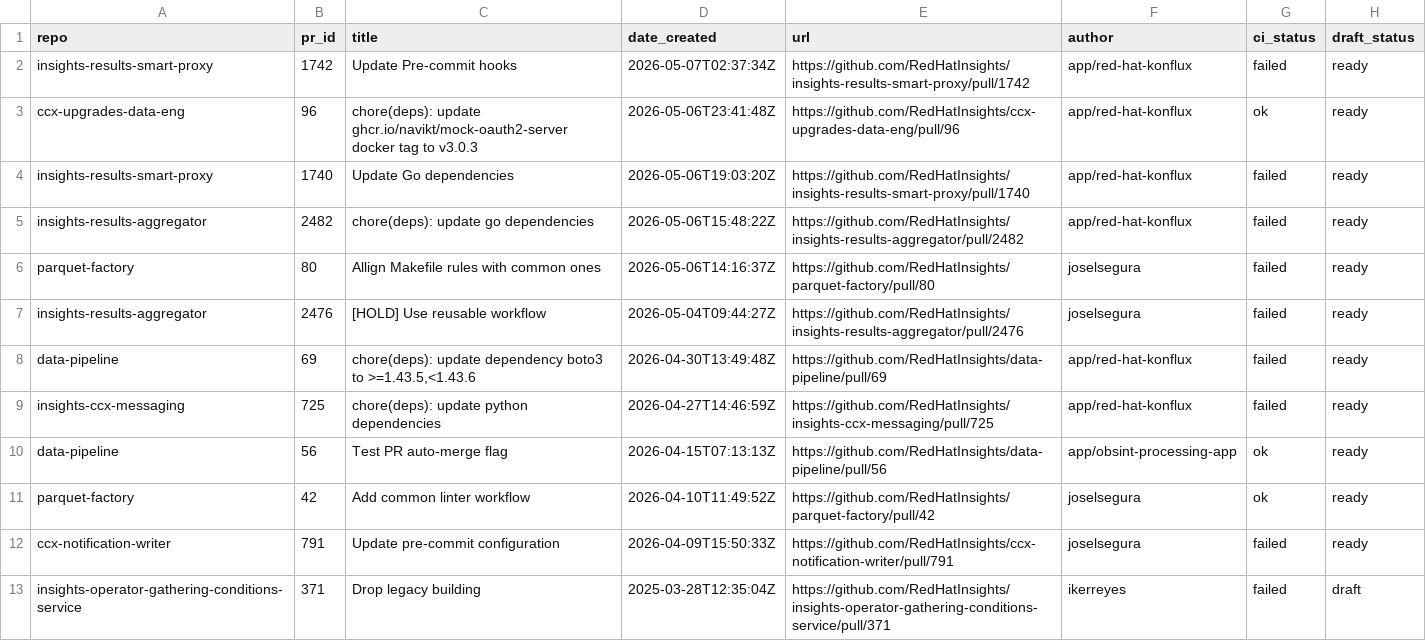
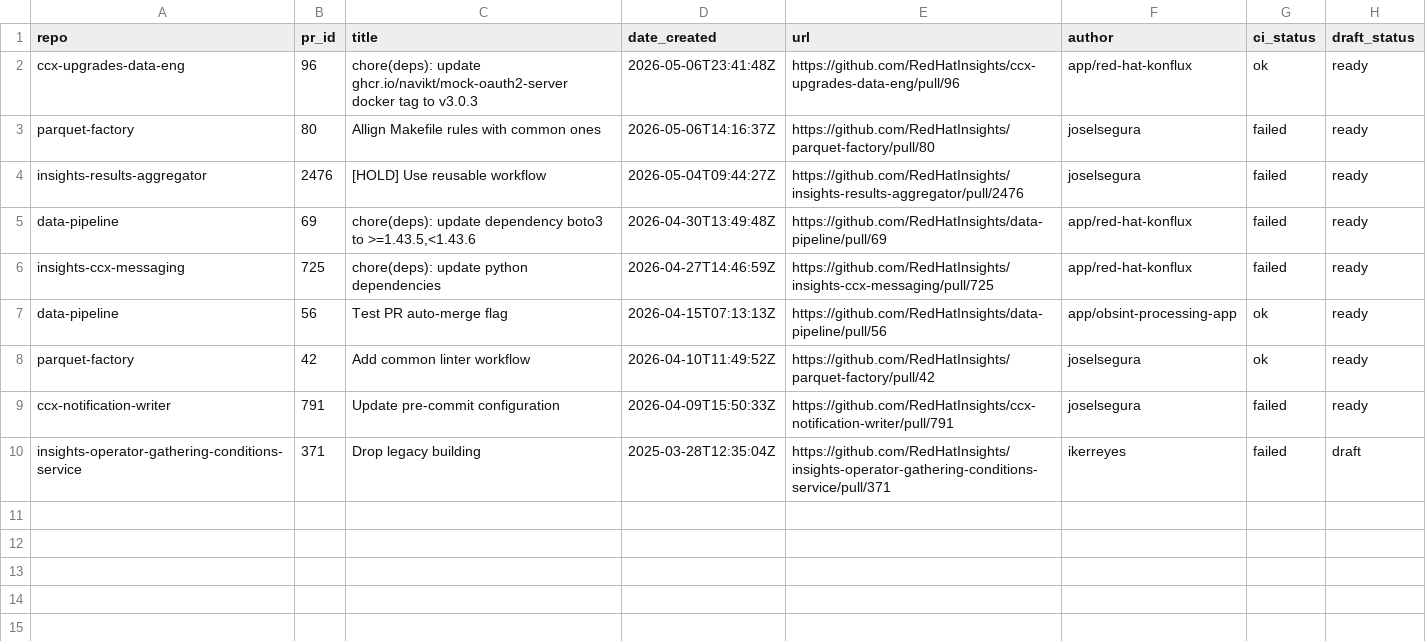
Before and after one commit to RedHatInsights/processing-tools, a CSV file: open_mr_pr/github/open-prs.csv, drawn as a sheet; the diff names each change by its address in the sheet, - before the commit and + after, or states it on an @@ line.

```diff
--- a/open_mr_pr/github/open-prs.csv
+++ b/open_mr_pr/github/open-prs.csv
-row 2: insights-results-smart-proxy | 1742 | Update Pre-commit hooks | 2026-05-07T02:37:34Z | https://github.com/RedHatInsights/insights-results-smart-proxy/pull/1742 | app/red-hat-konflux | failed | ready
-row 4: insights-results-smart-proxy | 1740 | Update Go dependencies | 2026-05-06T19:03:20Z | https://github.com/RedHatInsights/insights-results-smart-proxy/pull/1740 | app/red-hat-konflux | failed | ready
-row 5: insights-results-aggregator | 2482 | chore(deps): update go dependencies | 2026-05-06T15:48:22Z | https://github.com/RedHatInsights/insights-results-aggregator/pull/2482 | app/red-hat-konflux | failed | ready
```
Also changed, not shown: 3 other files.
